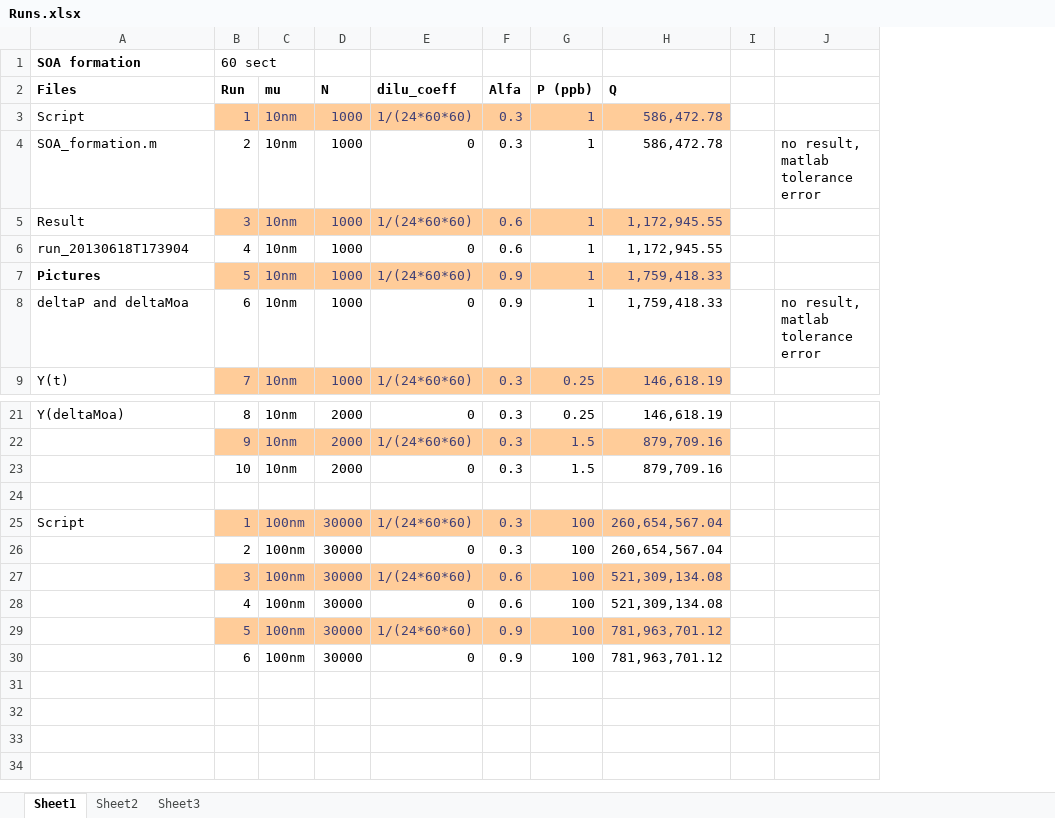
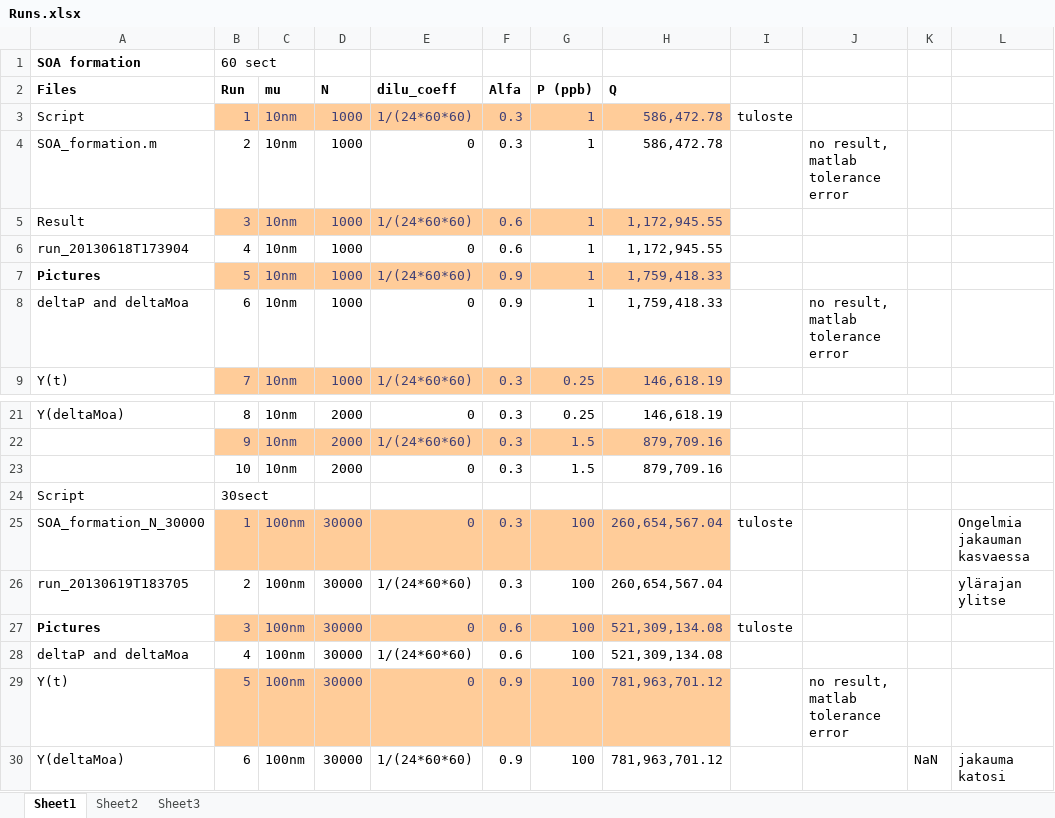
Before and after one commit to mdalmaso/AECHAMO, an Excel workbook: Results and scripts_mp/SOA formation/Runs.xlsx, sheet Sheet1, drawn as a sheet; only a part is shown, gaps mark what is left out; values as stored, in another font and other column widths than the file's, no borders; removed rows and columns are numbered as before the commit, all else as after; the diff names each change by its address in the sheet, - before the commit and + after, or states it on an @@ line.

Commit message:
Pictures and results of soa formation run

```diff
--- a/Results and scripts_mp/SOA formation/Runs.xlsx (sheet Sheet1)
+++ b/Results and scripts_mp/SOA formation/Runs.xlsx (sheet Sheet1)
-column I, empty
+column I, row 3: tuloste; rows 25-27: tuloste |  | tuloste
+column K, row 30: NaN
+column L, rows 25-30: Ongelmia jakauman kasvaessa | ylärajan ylitse |  |  |  | jakauma katosi
-row 24: (empty)
+row 24: Script | 30sect
-A25 (Files): Script
+A25 (Files): SOA_formation_N_30000
-E25 (dilu_coeff): 1/(24*60*60)
+E25 (dilu_coeff): 0
-A26 (Files): (empty)
+A26 (Files): run_20130619T183705
-E26 (dilu_coeff): 0
+E26 (dilu_coeff): 1/(24*60*60)
-A27 (Files): (empty)
+A27 (Files): Pictures
-E27 (dilu_coeff): 1/(24*60*60)
+E27 (dilu_coeff): 0
-A28 (Files): (empty)
+A28 (Files): deltaP and deltaMoa
-E28 (dilu_coeff): 0
+E28 (dilu_coeff): 1/(24*60*60)
-A29 (Files): (empty)
+A29 (Files): Y(t)
-E29 (dilu_coeff): 1/(24*60*60)
+E29 (dilu_coeff): 0
-J29: (empty)
+J29: no result, matlab tolerance error
-A30 (Files): (empty)
+A30 (Files): Y(deltaMoa)
-E30 (dilu_coeff): 0
+E30 (dilu_coeff): 1/(24*60*60)
```
Also changed, not shown: 21 other files.
